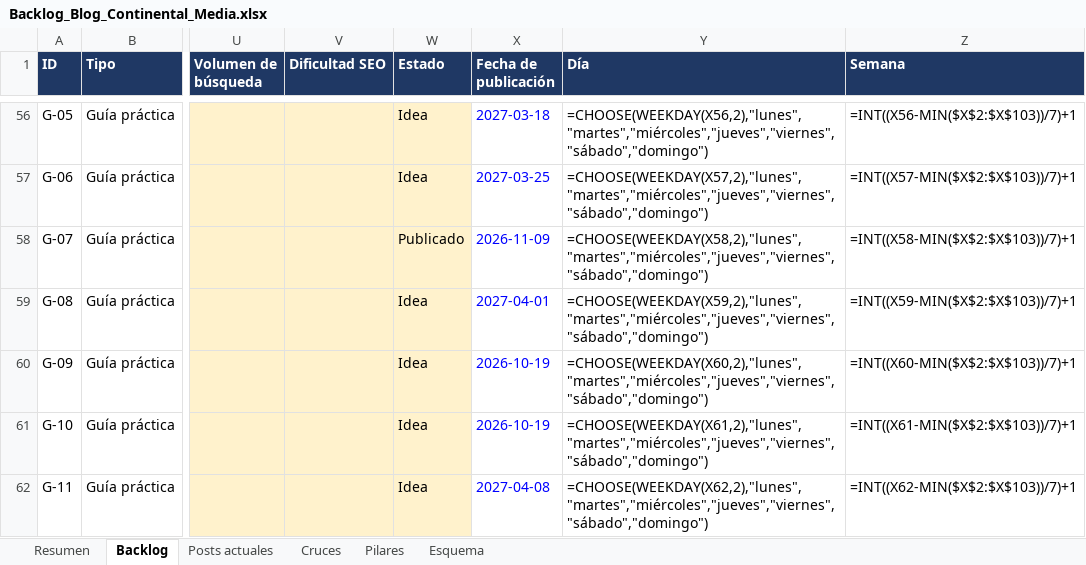
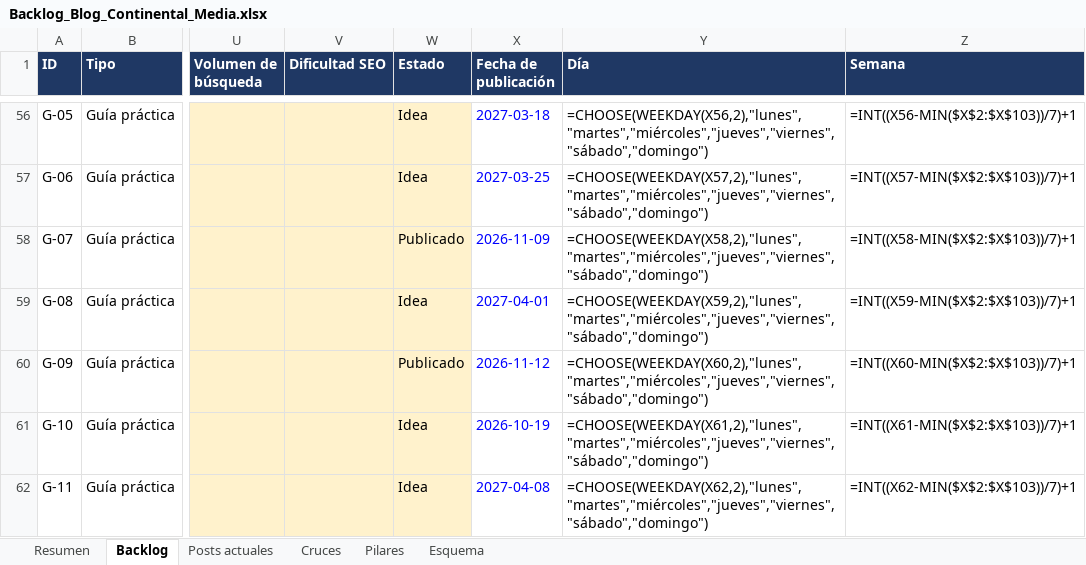
Before and after one commit to labs-publifix/continental-media, an Excel workbook: content/blog/Backlog_Blog_Continental_Media.xlsx, sheet Backlog, drawn as a sheet; only a part is shown, gaps mark what is left out; values as stored, in another font and other column widths than the file's, no borders; formulas without a stored value are shown as written; the diff names each change by its address in the sheet, - before the commit and + after, or states it on an @@ line.

```diff
--- a/content/blog/Backlog_Blog_Continental_Media.xlsx (sheet Backlog)
+++ b/content/blog/Backlog_Blog_Continental_Media.xlsx (sheet Backlog)
-W60 (Estado): Idea
+W60 (Estado): Publicado
-X60 (Fecha de publicación): 2026-10-19
+X60 (Fecha de publicación): 2026-11-12
```
